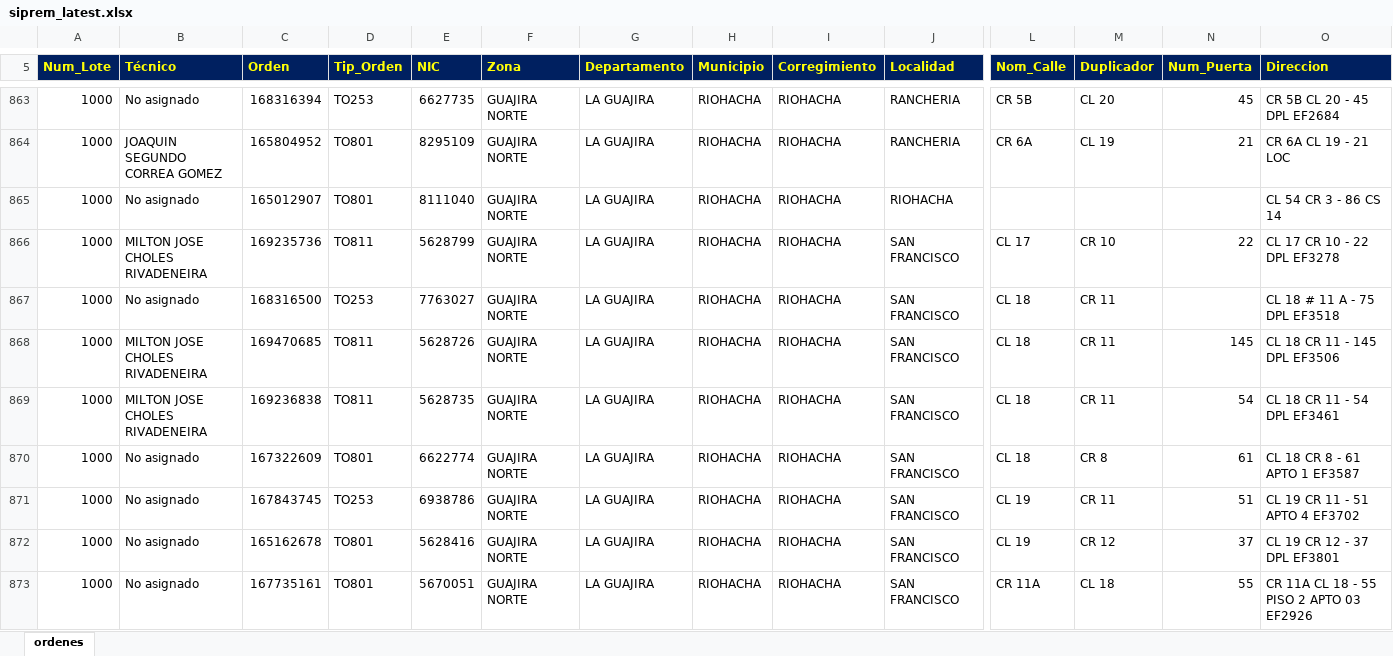
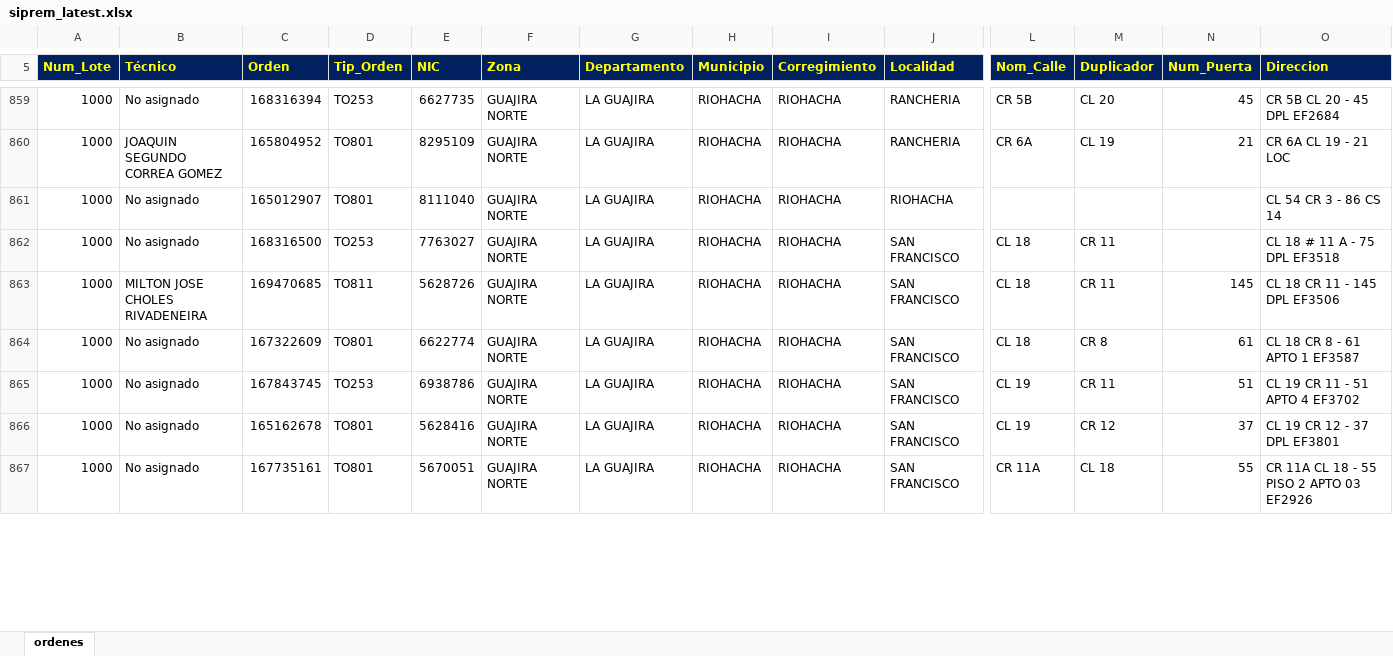
Before and after one commit to vikano27-debug/Dashboard_ING_VOA_Guajira, an Excel workbook: siprem_latest.xlsx, sheet ordenes, drawn as a sheet; only a part is shown, gaps mark what is left out; values as stored, in another font and other column widths than the file's, no borders; removed rows and columns are numbered as before the commit, all else as after; rows hold the shown columns only; the diff covers the shown part only; the diff names each change by its address in the sheet, - before the commit and + after, or states it on an @@ line.

Commit message:
Actualizacion automatica SIPREM y Casuistica GUAJIRA

```diff
--- a/siprem_latest.xlsx (sheet ordenes)
+++ b/siprem_latest.xlsx (sheet ordenes)
-row 866: 1000 | MILTON JOSE CHOLES RIVADENEIRA | 169235736 | TO811 | 5628799 | GUAJIRA NORTE | LA GUAJIRA | RIOHACHA | RIOHACHA | SAN FRANCISCO | CL 17 | CR 10 | 22 | CL 17 CR 10 - 22 DPL EF3278
-row 869: 1000 | MILTON JOSE CHOLES RIVADENEIRA | 169236838 | TO811 | 5628735 | GUAJIRA NORTE | LA GUAJIRA | RIOHACHA | RIOHACHA | SAN FRANCISCO | CL 18 | CR 11 | 54 | CL 18 CR 11 - 54 DPL EF3461
```
Also changed, not shown: 9 added rows, 16 removed rows and 69 edited cells elsewhere in this sheet.
